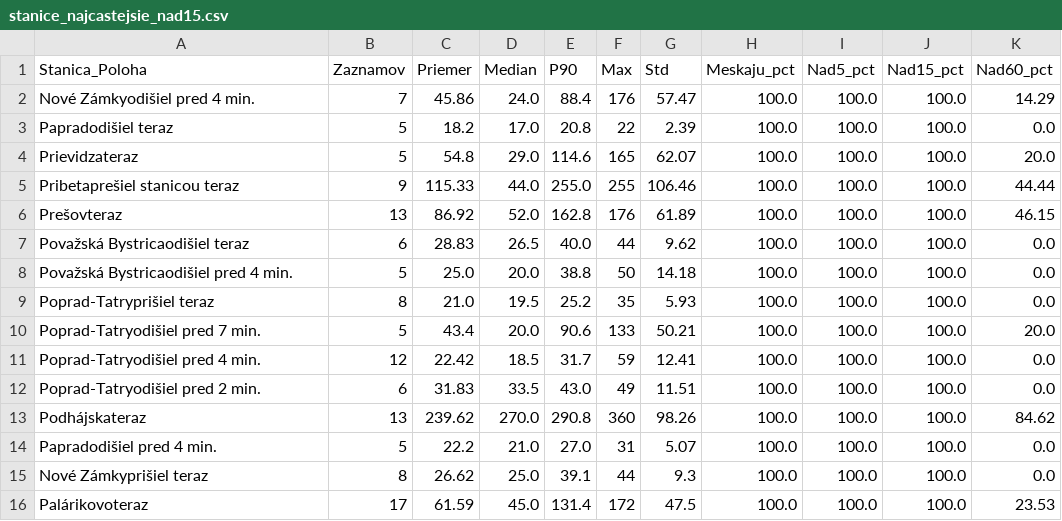
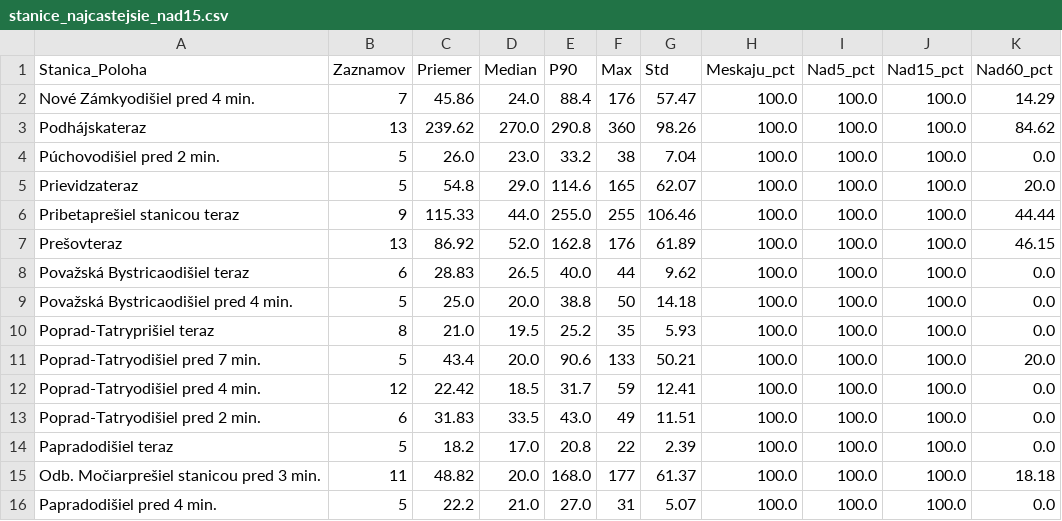
Before and after one commit to lalasonycierny/idos-meskanie, a CSV file: statistiky/stanice_najcastejsie_nad15.csv, drawn as a sheet.

```diff
--- a/statistiky/stanice_najcastejsie_nad15.csv
+++ b/statistiky/stanice_najcastejsie_nad15.csv
@@ -2,3 +2,4 @@
 Nové Zámkyodišiel pred 4 min.;7;45.86;24.0;88.4;176;57.47;100.0;100.0;100.0;14.29
-Papradodišiel teraz;5;18.2;17.0;20.8;22;2.39;100.0;100.0;100.0;0.0
+Podhájskateraz;13;239.62;270.0;290.8;360;98.26;100.0;100.0;100.0;84.62
+Púchovodišiel pred 2 min.;5;26.0;23.0;33.2;38;7.04;100.0;100.0;100.0;0.0
 Prievidzateraz;5;54.8;29.0;114.6;165;62.07;100.0;100.0;100.0;20.0
@@ -12,5 +13,4 @@ Poprad-Tatryodišiel pred 4 min.;12;22.42;18.5;31.7;59;12.41;100.0;100.0;100.0;0
 Poprad-Tatryodišiel pred 2 min.;6;31.83;33.5;43.0;49;11.51;100.0;100.0;100.0;0.0
-Podhájskateraz;13;239.62;270.0;290.8;360;98.26;100.0;100.0;100.0;84.62
+Papradodišiel teraz;5;18.2;17.0;20.8;22;2.39;100.0;100.0;100.0;0.0
+Odb. Močiarprešiel stanicou pred 3 min.;11;48.82;20.0;168.0;177;61.37;100.0;100.0;100.0;18.18
 Papradodišiel pred 4 min.;5;22.2;21.0;27.0;31;5.07;100.0;100.0;100.0;0.0
-Nové Zámkyprišiel teraz;8;26.62;25.0;39.1;44;9.3;100.0;100.0;100.0;0.0
-Palárikovoteraz;17;61.59;45.0;131.4;172;47.5;100.0;100.0;100.0;23.53
```
Also changed, not shown: data/denne_agregaty.csv, statistiky/denne.csv, 32 other files.
